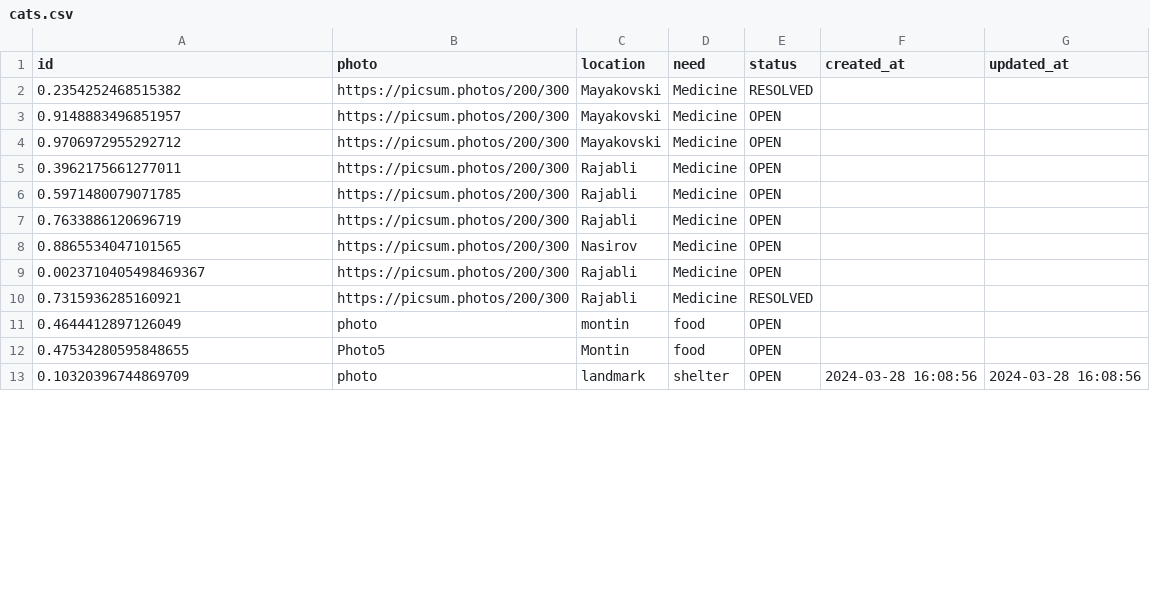
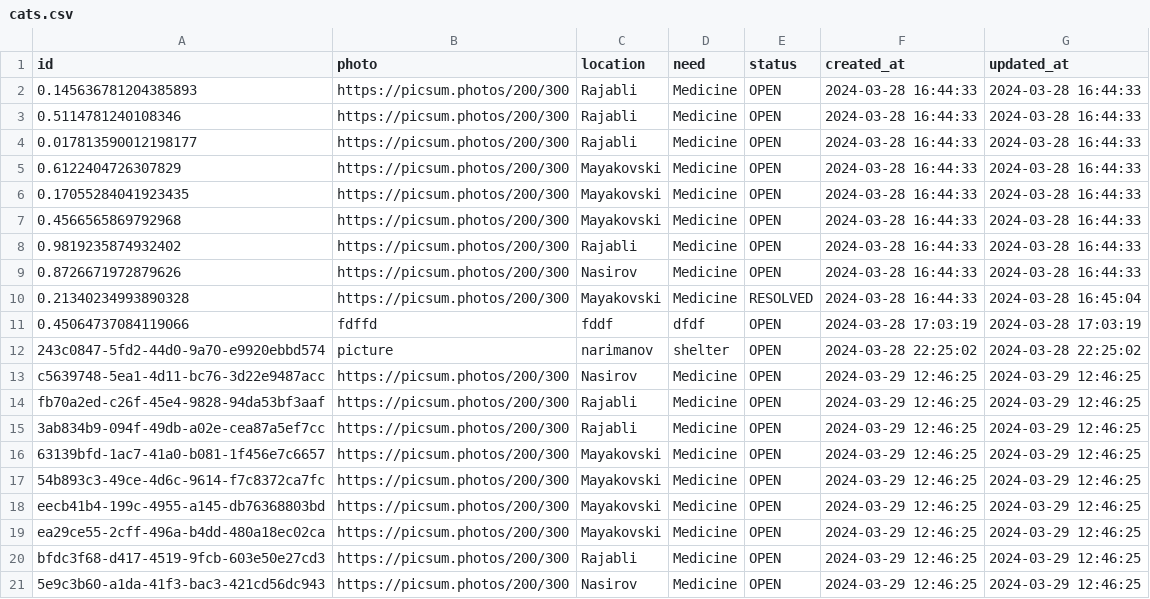
Before and after one commit to uzeyirmammadli/catcare, a CSV file: cats.csv, drawn as a sheet; only a part is shown; the diff covers the shown part only.

```diff
--- a/cats.csv
+++ b/cats.csv
@@ -1,13 +1,21 @@
 id,photo,location,need,status,created_at,updated_at
-0.2354252468515382,https://picsum.photos/200/300,Mayakovski,Medicine,RESOLVED,,
-0.9148883496851957,https://picsum.photos/200/300,Mayakovski,Medicine,OPEN,,
-0.9706972955292712,https://picsum.photos/200/300,Mayakovski,Medicine,OPEN,,
-0.3962175661277011,https://picsum.photos/200/300,Rajabli,Medicine,OPEN,,
-0.5971480079071785,https://picsum.photos/200/300,Rajabli,Medicine,OPEN,,
-0.7633886120696719,https://picsum.photos/200/300,Rajabli,Medicine,OPEN,,
-0.8865534047101565,https://picsum.photos/200/300,Nasirov,Medicine,OPEN,,
-0.0023710405498469367,https://picsum.photos/200/300,Rajabli,Medicine,OPEN,,
-0.7315936285160921,https://picsum.photos/200/300,Rajabli,Medicine,RESOLVED,,
-0.4644412897126049,photo,montin,food,OPEN,,
-0.47534280595848655,Photo5,Montin,food,OPEN,,
-0.10320396744869709,photo,landmark,shelter,OPEN,2024-03-28 16:08:56,2024-03-28 16:08:56
+0.145636781204385893,https://picsum.photos/200/300,Rajabli,Medicine,OPEN,2024-03-28 16:44:33,2024-03-28 16:44:33
+0.5114781240108346,https://picsum.photos/200/300,Rajabli,Medicine,OPEN,2024-03-28 16:44:33,2024-03-28 16:44:33
+0.017813590012198177,https://picsum.photos/200/300,Rajabli,Medicine,OPEN,2024-03-28 16:44:33,2024-03-28 16:44:33
+0.6122404726307829,https://picsum.photos/200/300,Mayakovski,Medicine,OPEN,2024-03-28 16:44:33,2024-03-28 16:44:33
+0.17055284041923435,https://picsum.photos/200/300,Mayakovski,Medicine,OPEN,2024-03-28 16:44:33,2024-03-28 16:44:33
+0.4566565869792968,https://picsum.photos/200/300,Mayakovski,Medicine,OPEN,2024-03-28 16:44:33,2024-03-28 16:44:33
+0.9819235874932402,https://picsum.photos/200/300,Rajabli,Medicine,OPEN,2024-03-28 16:44:33,2024-03-28 16:44:33
+0.8726671972879626,https://picsum.photos/200/300,Nasirov,Medicine,OPEN,2024-03-28 16:44:33,2024-03-28 16:44:33
+0.21340234993890328,https://picsum.photos/200/300,Mayakovski,Medicine,RESOLVED,2024-03-28 16:44:33,2024-03-28 16:45:04
+0.45064737084119066,fdffd,fddf,dfdf,OPEN,2024-03-28 17:03:19,2024-03-28 17:03:19
+243c0847-5fd2-44d0-9a70-e9920ebbd574,picture,narimanov,shelter,OPEN,2024-03-28 22:25:02,2024-03-28 22:25:02
+c5639748-5ea1-4d11-bc76-3d22e9487acc,https://picsum.photos/200/300,Nasirov,Medicine,OPEN,2024-03-29 12:46:25,2024-03-29 12:46:25
+fb70a2ed-c26f-45e4-9828-94da53bf3aaf,https://picsum.photos/200/300,Rajabli,Medicine,OPEN,2024-03-29 12:46:25,2024-03-29 12:46:25
+3ab834b9-094f-49db-a02e-cea87a5ef7cc,https://picsum.photos/200/300,Rajabli,Medicine,OPEN,2024-03-29 12:46:25,2024-03-29 12:46:25
+63139bfd-1ac7-41a0-b081-1f456e7c6657,https://picsum.photos/200/300,Mayakovski,Medicine,OPEN,2024-03-29 12:46:25,2024-03-29 12:46:25
+54b893c3-49ce-4d6c-9614-f7c8372ca7fc,https://picsum.photos/200/300,Mayakovski,Medicine,OPEN,2024-03-29 12:46:25,2024-03-29 12:46:25
+eecb41b4-199c-4955-a145-db76368803bd,https://picsum.photos/200/300,Mayakovski,Medicine,OPEN,2024-03-29 12:46:25,2024-03-29 12:46:25
+ea29ce55-2cff-496a-b4dd-480a18ec02ca,https://picsum.photos/200/300,Mayakovski,Medicine,OPEN,2024-03-29 12:46:25,2024-03-29 12:46:25
+bfdc3f68-d417-4519-9fcb-603e50e27cd3,https://picsum.photos/200/300,Rajabli,Medicine,OPEN,2024-03-29 12:46:25,2024-03-29 12:46:25
+5e9c3b60-a1da-41f3-bac3-421cd56dc943,https://picsum.photos/200/300,Nasirov,Medicine,OPEN,2024-03-29 12:46:25,2024-03-29 12:46:25
```
Also changed, not shown: 2 added rows and 1 removed row elsewhere in this file, 7 other files.
